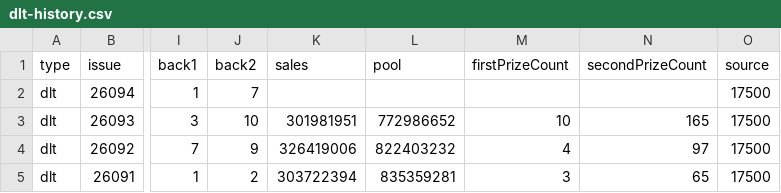
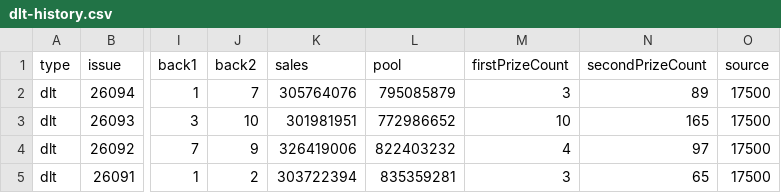
Before and after one commit to sfqin/lottery_ticket, a CSV file: data/dlt-history.csv, drawn as a sheet; only a part is shown, gaps mark what is left out; the diff names each change by its address in the sheet, - before the commit and + after, or states it on an @@ line.

```diff
--- a/data/dlt-history.csv
+++ b/data/dlt-history.csv
-K2 (sales): (empty)
+K2 (sales): 305764076
-L2 (pool): (empty)
+L2 (pool): 795085879
-M2 (firstPrizeCount): (empty)
+M2 (firstPrizeCount): 3
-N2 (secondPrizeCount): (empty)
+N2 (secondPrizeCount): 89
```
